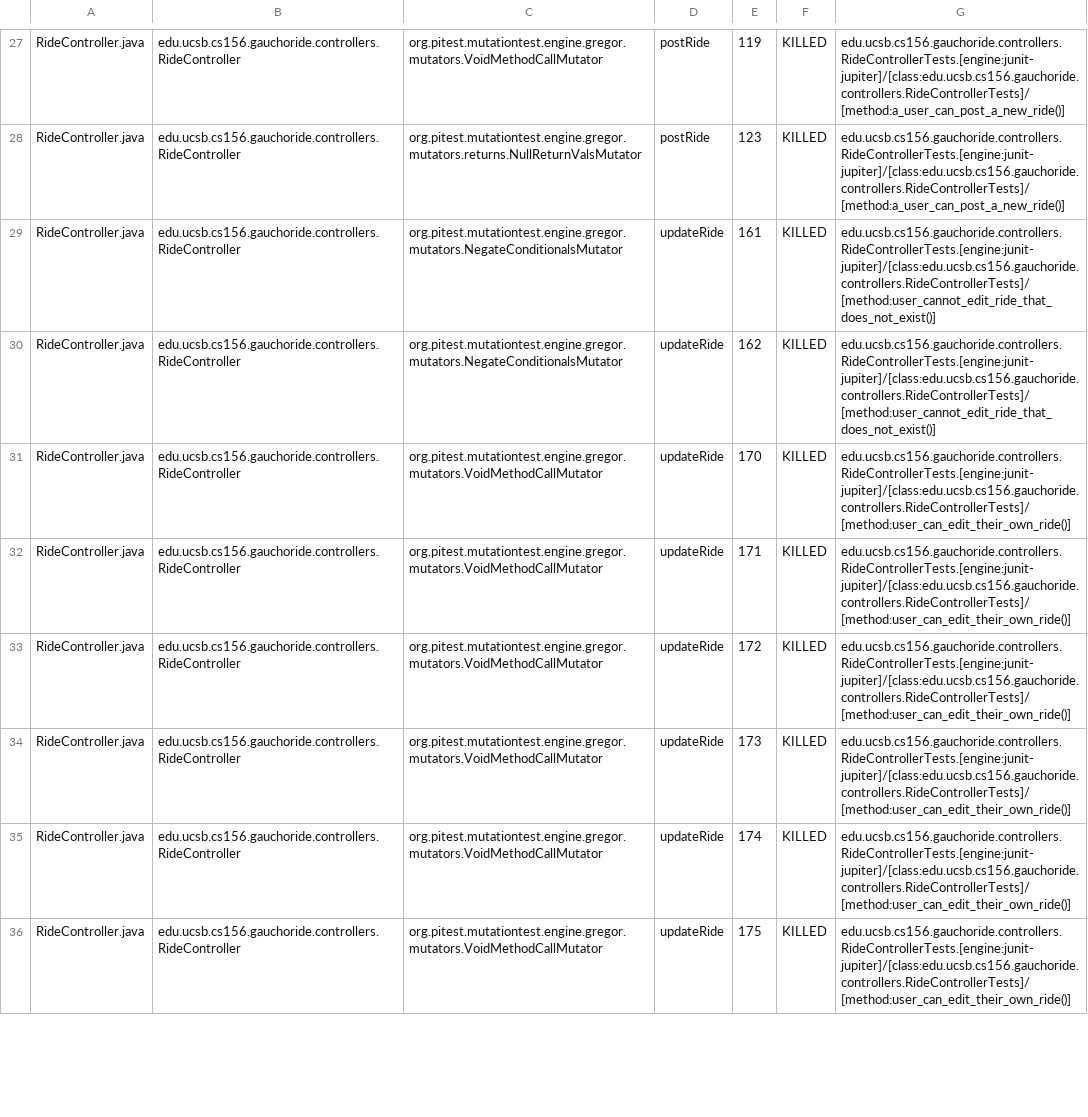
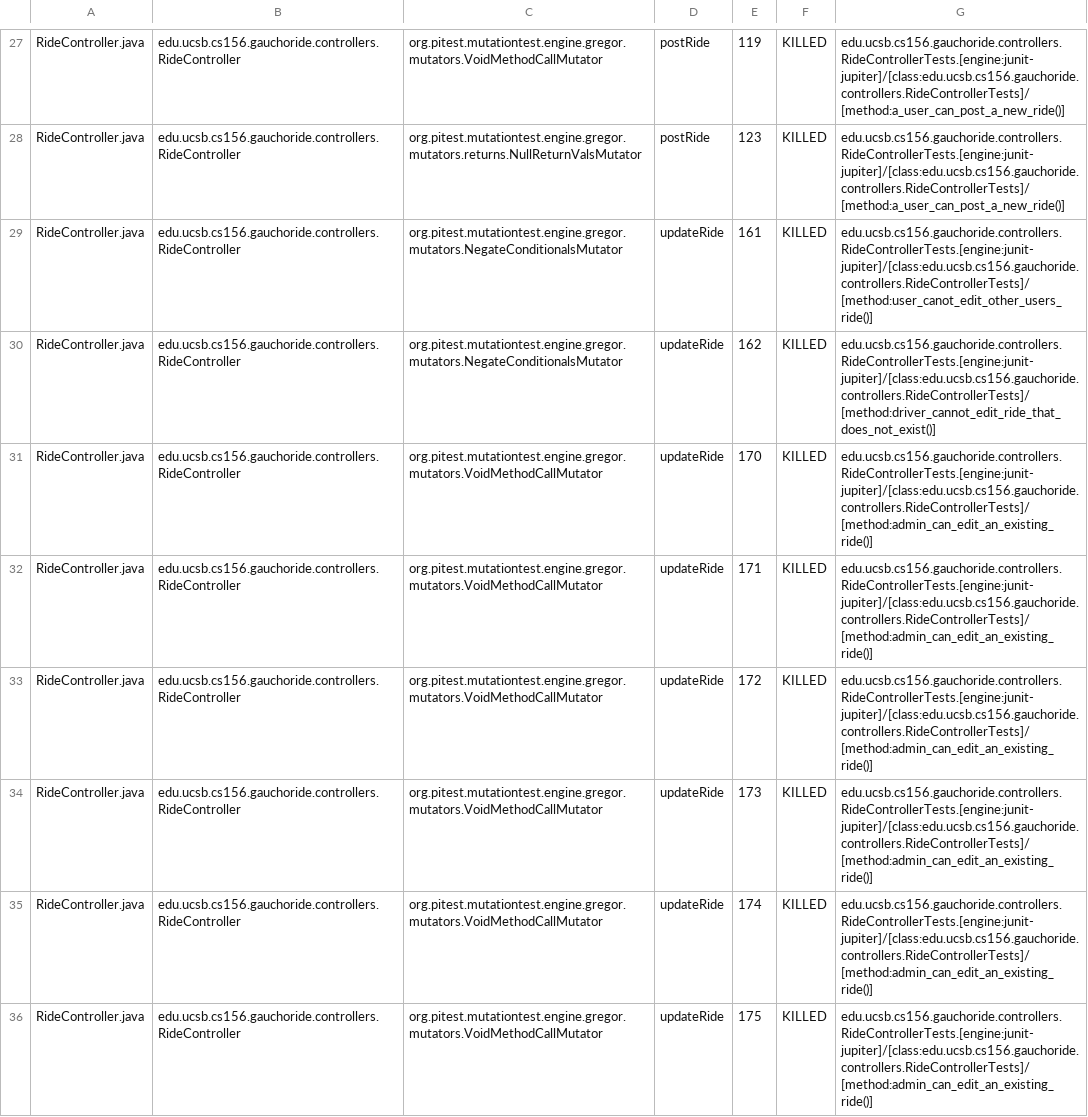
Before and after one commit to ucsb-cs156-w24/proj-gauchoride-w24-7pm-1, a CSV file: prs/51/pitest/mutations.csv, drawn as a sheet; only a part is shown, gaps mark what is left out; the diff covers the shown part only; the diff names each change by its address in the sheet, - before the commit and + after, or states it on an @@ line.

Commit message:
Deploying to gh-pages from @ ucsb-cs156-w24/proj-gauchoride-w24-7pm-1@1588c893a52dc13c2028e882f5d94a496822ae92 🚀

```diff
--- a/prs/51/pitest/mutations.csv
+++ b/prs/51/pitest/mutations.csv
-G29: edu.ucsb.cs156.gauchoride.controllers.RideControllerTests.[engine:junit-jupiter]/[class:edu.ucsb.cs156.gauchoride.controllers.RideControllerTests]/[method:user_cannot_edit_ride_that_does_not_exist()]
+G29: edu.ucsb.cs156.gauchoride.controllers.RideControllerTests.[engine:junit-jupiter]/[class:edu.ucsb.cs156.gauchoride.controllers.RideControllerTests]/[method:user_canot_edit_other_users_ride()]
-G30: edu.ucsb.cs156.gauchoride.controllers.RideControllerTests.[engine:junit-jupiter]/[class:edu.ucsb.cs156.gauchoride.controllers.RideControllerTests]/[method:user_cannot_edit_ride_that_does_not_exist()]
+G30: edu.ucsb.cs156.gauchoride.controllers.RideControllerTests.[engine:junit-jupiter]/[class:edu.ucsb.cs156.gauchoride.controllers.RideControllerTests]/[method:driver_cannot_edit_ride_that_does_not_exist()]
-G31:G36: edu.ucsb.cs156.gauchoride.controllers.RideControllerTests.[engine:junit-jupiter]/[class:edu.ucsb.cs156.gauchoride.controllers.RideControllerTests]/[method:user_can_edit_their_own_ride()]
+G31:G36: edu.ucsb.cs156.gauchoride.controllers.RideControllerTests.[engine:junit-jupiter]/[class:edu.ucsb.cs156.gauchoride.controllers.RideControllerTests]/[method:admin_can_edit_an_existing_ride()]
```
Also changed, not shown: 29 edited cells elsewhere in this file, 17 other files.
